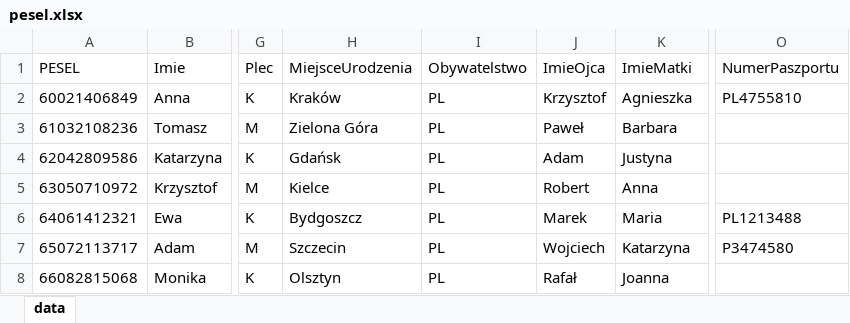
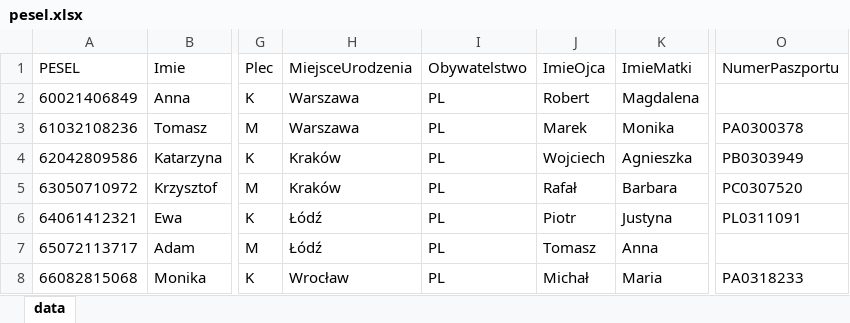
Before and after one commit to adasb15/Goldenizacja, an Excel workbook: data/xlsx/pesel.xlsx, sheet data, drawn as a sheet; only a part is shown, gaps mark what is left out; values as stored, in another font and other column widths than the file's, no borders; the diff covers the shown part only; the diff names each change by its address in the sheet, - before the commit and + after, or states it on an @@ line.

```diff
--- a/data/xlsx/pesel.xlsx (sheet data)
+++ b/data/xlsx/pesel.xlsx (sheet data)
-H2 (MiejsceUrodzenia): Kraków
+H2 (MiejsceUrodzenia): Warszawa
-J2 (ImieOjca): Krzysztof
+J2 (ImieOjca): Robert
-K2 (ImieMatki): Agnieszka
+K2 (ImieMatki): Magdalena
-O2 (NumerPaszportu): PL4755810
+O2 (NumerPaszportu): (empty)
-H3 (MiejsceUrodzenia): Zielona Góra
+H3 (MiejsceUrodzenia): Warszawa
-J3 (ImieOjca): Paweł
+J3 (ImieOjca): Marek
-K3 (ImieMatki): Barbara
+K3 (ImieMatki): Monika
-O3 (NumerPaszportu): (empty)
+O3 (NumerPaszportu): PA0300378
-H4 (MiejsceUrodzenia): Gdańsk
+H4 (MiejsceUrodzenia): Kraków
-J4 (ImieOjca): Adam
+J4 (ImieOjca): Wojciech
-K4 (ImieMatki): Justyna
+K4 (ImieMatki): Agnieszka
-O4 (NumerPaszportu): (empty)
+O4 (NumerPaszportu): PB0303949
-H5 (MiejsceUrodzenia): Kielce
+H5 (MiejsceUrodzenia): Kraków
-J5 (ImieOjca): Robert
+J5 (ImieOjca): Rafał
-K5 (ImieMatki): Anna
+K5 (ImieMatki): Barbara
-O5 (NumerPaszportu): (empty)
+O5 (NumerPaszportu): PC0307520
-H6 (MiejsceUrodzenia): Bydgoszcz
+H6 (MiejsceUrodzenia): Łódź
-J6 (ImieOjca): Marek
+J6 (ImieOjca): Piotr
-K6 (ImieMatki): Maria
+K6 (ImieMatki): Justyna
-O6 (NumerPaszportu): PL1213488
+O6 (NumerPaszportu): PL0311091
-H7 (MiejsceUrodzenia): Szczecin
+H7 (MiejsceUrodzenia): Łódź
-J7 (ImieOjca): Wojciech
+J7 (ImieOjca): Tomasz
-K7 (ImieMatki): Katarzyna
+K7 (ImieMatki): Anna
-O7 (NumerPaszportu): P3474580
+O7 (NumerPaszportu): (empty)
-H8 (MiejsceUrodzenia): Olsztyn
+H8 (MiejsceUrodzenia): Wrocław
-J8 (ImieOjca): Rafał
+J8 (ImieOjca): Michał
-K8 (ImieMatki): Joanna
+K8 (ImieMatki): Maria
-O8 (NumerPaszportu): (empty)
+O8 (NumerPaszportu): PA0318233
```
Also changed, not shown: 758 edited cells elsewhere in this sheet, data/xlsx/KNF_Rejestr_firm_inwestycyjnych.xlsx, data/xlsx/KNF_Rejestr_posrednikow_ubezpieczeniowych_agent.xlsx, 37 other files.
